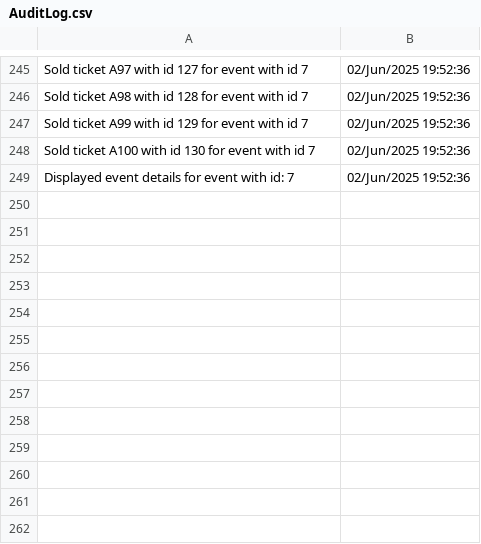
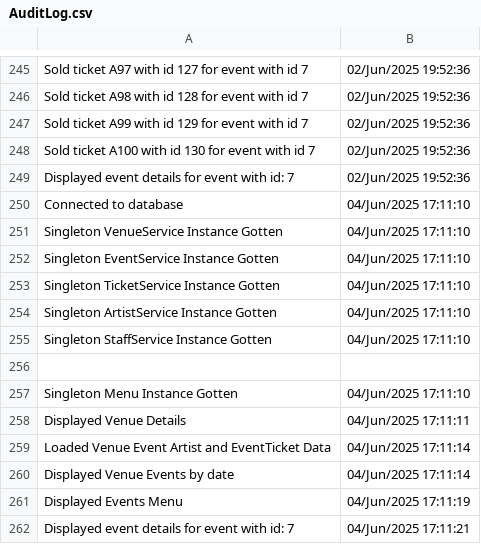
Before and after one commit to imnofuxkingfun/AOOP_VenueManager, a CSV file: src/AuditLog.csv, drawn as a sheet; only a part is shown, gaps mark what is left out.

Commit message:
audit service made into singleton

```diff
--- a/src/AuditLog.csv
+++ b/src/AuditLog.csv
@@ -249 +249,14 @@ Sold ticket A100 with id 130 for event with id 7, 02/Jun/2025 19:52:36
 Displayed event details for event with id: 7, 02/Jun/2025 19:52:36
+Connected to database, 04/Jun/2025 17:11:10
+Singleton VenueService Instance Gotten, 04/Jun/2025 17:11:10
+Singleton EventService Instance Gotten, 04/Jun/2025 17:11:10
+Singleton TicketService Instance Gotten, 04/Jun/2025 17:11:10
+Singleton ArtistService Instance Gotten, 04/Jun/2025 17:11:10
+Singleton StaffService Instance Gotten, 04/Jun/2025 17:11:10
+
+Singleton Menu Instance Gotten, 04/Jun/2025 17:11:10
+Displayed Venue Details, 04/Jun/2025 17:11:11
+Loaded Venue Event Artist and EventTicket Data, 04/Jun/2025 17:11:14
+Displayed Venue Events by date, 04/Jun/2025 17:11:14
+Displayed Events Menu, 04/Jun/2025 17:11:19
+Displayed event details for event with id: 7, 04/Jun/2025 17:11:21
```
Also changed, not shown: 9 other files.
